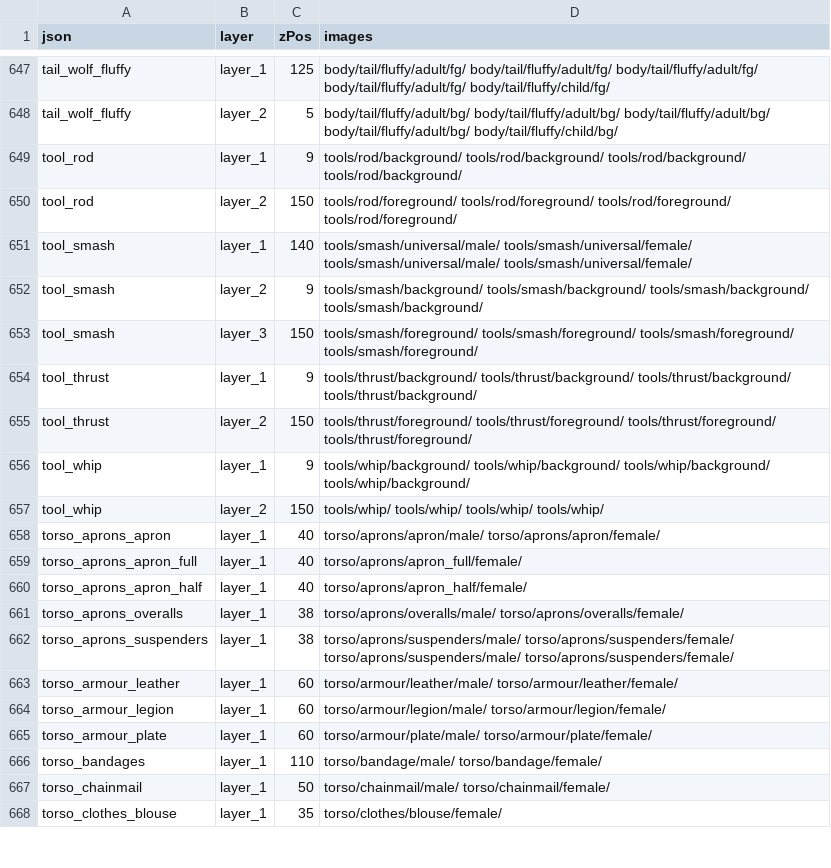
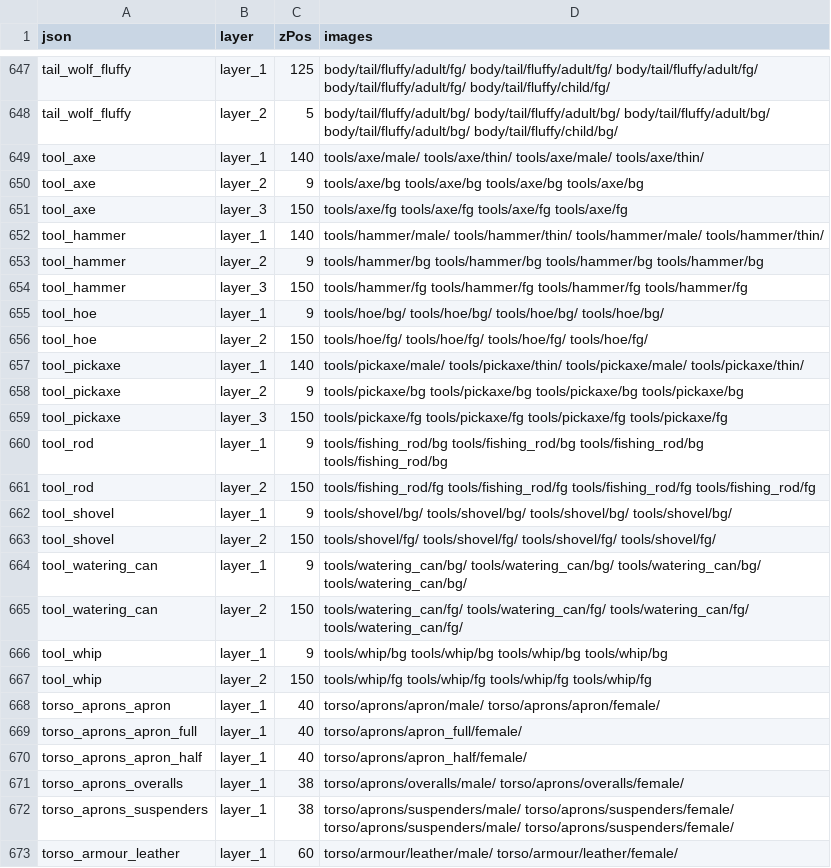
Before and after one commit to jrconway3/Universal-LPC-Spritesheet-Character-Generator, a CSV file: scripts/zPositioning/z_positions.csv, drawn as a sheet; only a part is shown, gaps mark what is left out; the shorter side is filled out with more unchanged rows.

Commit message:
* Added Recolor Support for Tools, Custom Animations for Smash Weapons, Tweaked Credits

```diff
--- a/scripts/zPositioning/z_positions.csv
+++ b/scripts/zPositioning/z_positions.csv
@@ -648,11 +648,21 @@ tail_wolf_fluffy,layer_1,125,body/tail/fluffy/adult/fg/ body/tail/fluffy/adult/f
 tail_wolf_fluffy,layer_2,5,body/tail/fluffy/adult/bg/ body/tail/fluffy/adult/bg/ body/tail/fluffy/adult/bg/ body/tail/fluffy/adult/bg/ body/tail/fluffy/child/bg/
-tool_rod,layer_1,9,tools/rod/background/ tools/rod/background/ tools/rod/background/ tools/rod/background/
-tool_rod,layer_2,150,tools/rod/foreground/ tools/rod/foreground/ tools/rod/foreground/ tools/rod/foreground/
-tool_smash,layer_1,140,tools/smash/universal/male/ tools/smash/universal/female/ tools/smash/universal/male/ tools/smash/universal/female/
-tool_smash,layer_2,9,tools/smash/background/ tools/smash/background/ tools/smash/background/ tools/smash/background/
-tool_smash,layer_3,150,tools/smash/foreground/ tools/smash/foreground/ tools/smash/foreground/ tools/smash/foreground/
-tool_thrust,layer_1,9,tools/thrust/background/ tools/thrust/background/ tools/thrust/background/ tools/thrust/background/
-tool_thrust,layer_2,150,tools/thrust/foreground/ tools/thrust/foreground/ tools/thrust/foreground/ tools/thrust/foreground/
-tool_whip,layer_1,9,tools/whip/background/ tools/whip/background/ tools/whip/background/ tools/whip/background/
-tool_whip,layer_2,150,tools/whip/ tools/whip/ tools/whip/ tools/whip/
+tool_axe,layer_1,140,tools/axe/male/ tools/axe/thin/ tools/axe/male/ tools/axe/thin/
+tool_axe,layer_2,9,tools/axe/bg tools/axe/bg tools/axe/bg tools/axe/bg
+tool_axe,layer_3,150,tools/axe/fg tools/axe/fg tools/axe/fg tools/axe/fg
+tool_hammer,layer_1,140,tools/hammer/male/ tools/hammer/thin/ tools/hammer/male/ tools/hammer/thin/
+tool_hammer,layer_2,9,tools/hammer/bg tools/hammer/bg tools/hammer/bg tools/hammer/bg
+tool_hammer,layer_3,150,tools/hammer/fg tools/hammer/fg tools/hammer/fg tools/hammer/fg
+tool_hoe,layer_1,9,tools/hoe/bg/ tools/hoe/bg/ tools/hoe/bg/ tools/hoe/bg/
+tool_hoe,layer_2,150,tools/hoe/fg/ tools/hoe/fg/ tools/hoe/fg/ tools/hoe/fg/
+tool_pickaxe,layer_1,140,tools/pickaxe/male/ tools/pickaxe/thin/ tools/pickaxe/male/ tools/pickaxe/thin/
+tool_pickaxe,layer_2,9,tools/pickaxe/bg tools/pickaxe/bg tools/pickaxe/bg tools/pickaxe/bg
+tool_pickaxe,layer_3,150,tools/pickaxe/fg tools/pickaxe/fg tools/pickaxe/fg tools/pickaxe/fg
+tool_rod,layer_1,9,tools/fishing_rod/bg tools/fishing_rod/bg tools/fishing_rod/bg tools/fishing_rod/bg
+tool_rod,layer_2,150,tools/fishing_rod/fg tools/fishing_rod/fg tools/fishing_rod/fg tools/fishing_rod/fg
+tool_shovel,layer_1,9,tools/shovel/bg/ tools/shovel/bg/ tools/shovel/bg/ tools/shovel/bg/
+tool_shovel,layer_2,150,tools/shovel/fg/ tools/shovel/fg/ tools/shovel/fg/ tools/shovel/fg/
+tool_watering_can,layer_1,9,tools/watering_can/bg/ tools/watering_can/bg/ tools/watering_can/bg/ tools/watering_can/bg/
+tool_watering_can,layer_2,150,tools/watering_can/fg/ tools/watering_can/fg/ tools/watering_can/fg/ tools/watering_can/fg/
+tool_whip,layer_1,9,tools/whip/bg tools/whip/bg tools/whip/bg tools/whip/bg
+tool_whip,layer_2,150,tools/whip/fg tools/whip/fg tools/whip/fg tools/whip/fg
 torso_aprons_apron,layer_1,40,torso/aprons/apron/male/ torso/aprons/apron/female/
```
Also changed, not shown: 14 other files.
